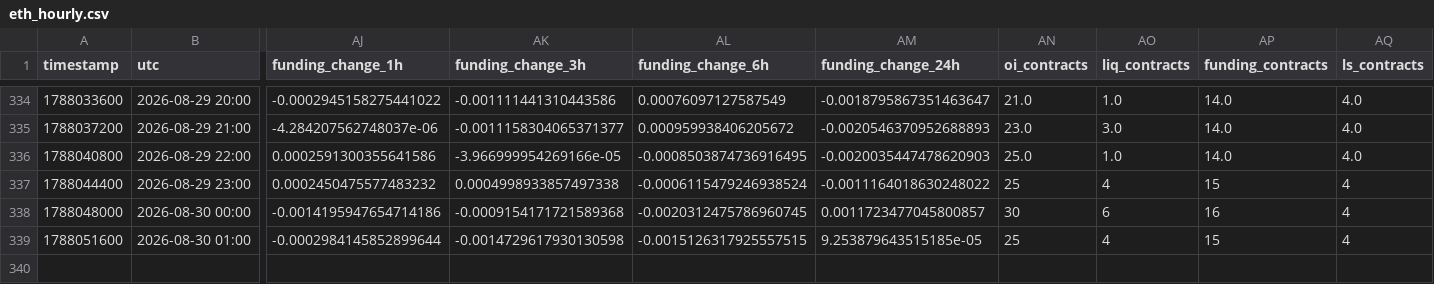
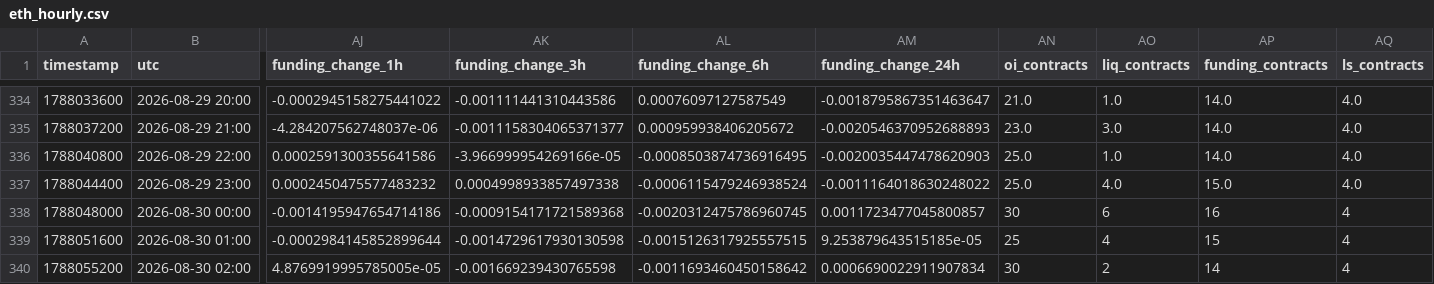
Before and after one commit to aakolodezh-eng/eth-squeeze-watch, a CSV file: eth_hourly.csv, drawn as a sheet; only a part is shown, gaps mark what is left out; rows hold the shown columns only; the diff names each change by its address in the sheet, - before the commit and + after, or states it on an @@ line.

```diff
--- a/eth_hourly.csv
+++ b/eth_hourly.csv
-AN337 (oi_contracts): 25
+AN337 (oi_contracts): 25.0
-AO337 (liq_contracts): 4
+AO337 (liq_contracts): 4.0
-AP337 (funding_contracts): 15
+AP337 (funding_contracts): 15.0
-AQ337 (ls_contracts): 4
+AQ337 (ls_contracts): 4.0
+row 340: 1788055200 | 2026-08-30 02:00 | 4.8769919995785005e-05 | -0.001669239430765598 | -0.0011693460450158642 | 0.0006690022911907834 | 30 | 2 | 14 | 4
```
